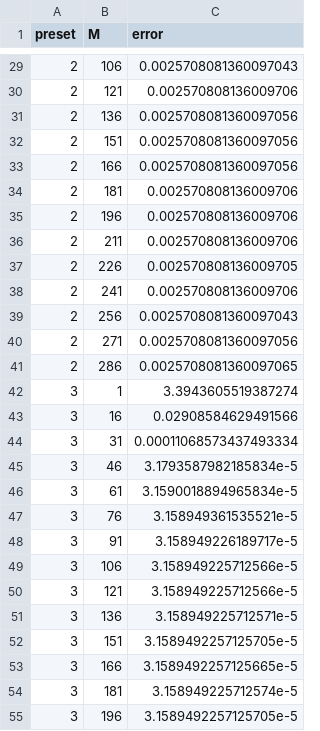
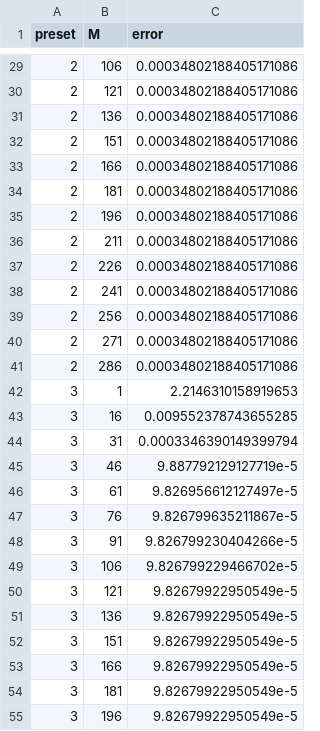
Before and after one commit to ArrogantGao/FSSoG_benchmark, a CSV file: manuscript/data/Acc_T0_energy.csv, drawn as a sheet; only a part is shown, gaps mark what is left out; the diff covers the shown part only.

```diff
--- a/manuscript/data/Acc_T0_energy.csv
+++ b/manuscript/data/Acc_T0_energy.csv
@@ -29,27 +29,27 @@ preset,M,error
-2,106,0.0025708081360097043
-2,121,0.002570808136009706
-2,136,0.0025708081360097056
-2,151,0.0025708081360097056
-2,166,0.0025708081360097056
-2,181,0.002570808136009706
-2,196,0.002570808136009706
-2,211,0.002570808136009706
-2,226,0.002570808136009705
-2,241,0.002570808136009706
-2,256,0.0025708081360097043
-2,271,0.0025708081360097056
-2,286,0.0025708081360097065
-3,1,3.3943605519387274
-3,16,0.02908584629491566
-3,31,0.00011068573437493334
-3,46,3.1793587982185834e-5
-3,61,3.1590018894965834e-5
-3,76,3.158949361535521e-5
-3,91,3.158949226189717e-5
-3,106,3.158949225712566e-5
-3,121,3.158949225712566e-5
-3,136,3.158949225712571e-5
-3,151,3.1589492257125705e-5
-3,166,3.1589492257125665e-5
-3,181,3.158949225712574e-5
-3,196,3.1589492257125705e-5
+2,106,0.00034802188405171086
+2,121,0.00034802188405171086
+2,136,0.00034802188405171086
+2,151,0.00034802188405171086
+2,166,0.00034802188405171086
+2,181,0.00034802188405171086
+2,196,0.00034802188405171086
+2,211,0.00034802188405171086
+2,226,0.00034802188405171086
+2,241,0.00034802188405171086
+2,256,0.00034802188405171086
+2,271,0.00034802188405171086
+2,286,0.00034802188405171086
+3,1,2.2146310158919653
+3,16,0.009552378743655285
+3,31,0.0003346390149399794
+3,46,9.887792129127719e-5
+3,61,9.826956612127497e-5
+3,76,9.826799635211867e-5
+3,91,9.826799230404266e-5
+3,106,9.826799229466702e-5
+3,121,9.82679922950549e-5
+3,136,9.82679922950549e-5
+3,151,9.82679922950549e-5
+3,166,9.82679922950549e-5
+3,181,9.82679922950549e-5
+3,196,9.82679922950549e-5
```
Also changed, not shown: 93 edited cells elsewhere in this file, 5 other files.
